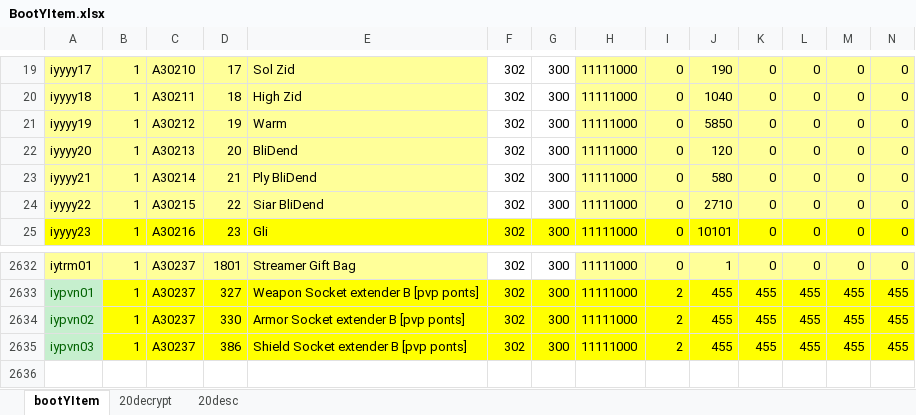
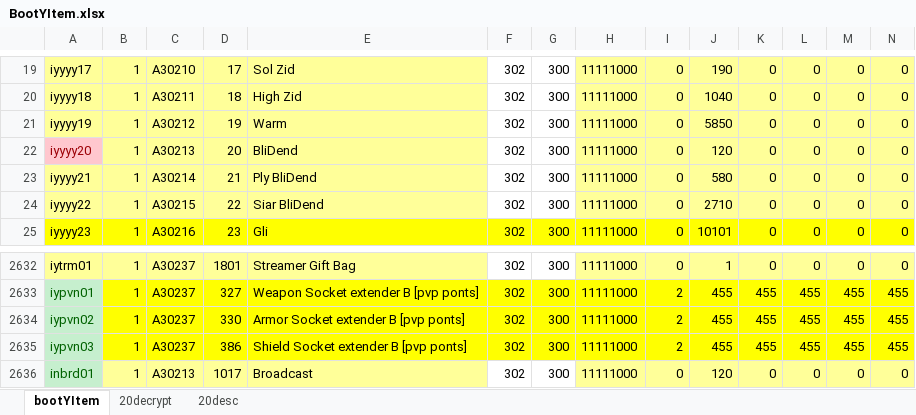
Before and after one commit to juangraydev/nexus-database, an Excel workbook: gu_in/Item.edf/20_BootyItem/BootYItem.xlsx, sheet bootYItem, drawn as a sheet; only a part is shown, gaps mark what is left out; values as stored, in another font and other column widths than the file's, no borders; rows hold the shown columns only; the diff names each change by its address in the sheet, - before the commit and + after, or states it on an @@ line.

Commit message:
broadcast

```diff
--- a/gu_in/Item.edf/20_BootyItem/BootYItem.xlsx (sheet bootYItem)
+++ b/gu_in/Item.edf/20_BootyItem/BootYItem.xlsx (sheet bootYItem)
@@ A22 fill: #FFFF99 → #FFC7CE, text colour: black → #9C0006 @@
+row 2636: inbrd01 | 1 | A30213 | 1017 | Broadcast | 302 | 300 | 11111000 | 0 | 120 | 0 | 0 | 0 | 0
```
Also changed, not shown: sheet 20decrypt, sheet 20desc, 3 other files.
